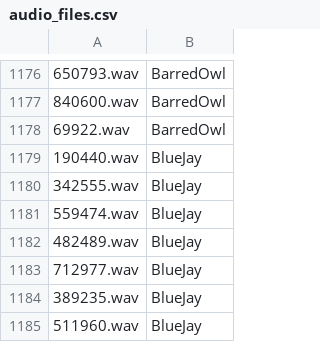
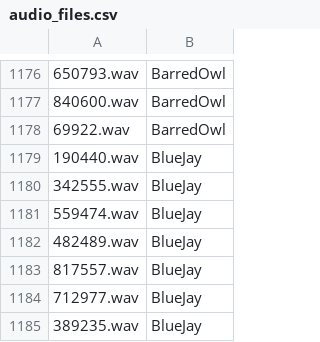
Before and after one commit to melvinczyk/Bird-classifier, a CSV file: audio_files.csv, drawn as a sheet; only a part is shown, gaps mark what is left out; the shorter side is filled out with more unchanged rows; the diff names each change by its address in the sheet, - before the commit and + after, or states it on an @@ line.

```diff
--- a/audio_files.csv
+++ b/audio_files.csv
+row 1183: 817557.wav | BlueJay
```
Also changed, not shown: length.csv, 4 other files.
